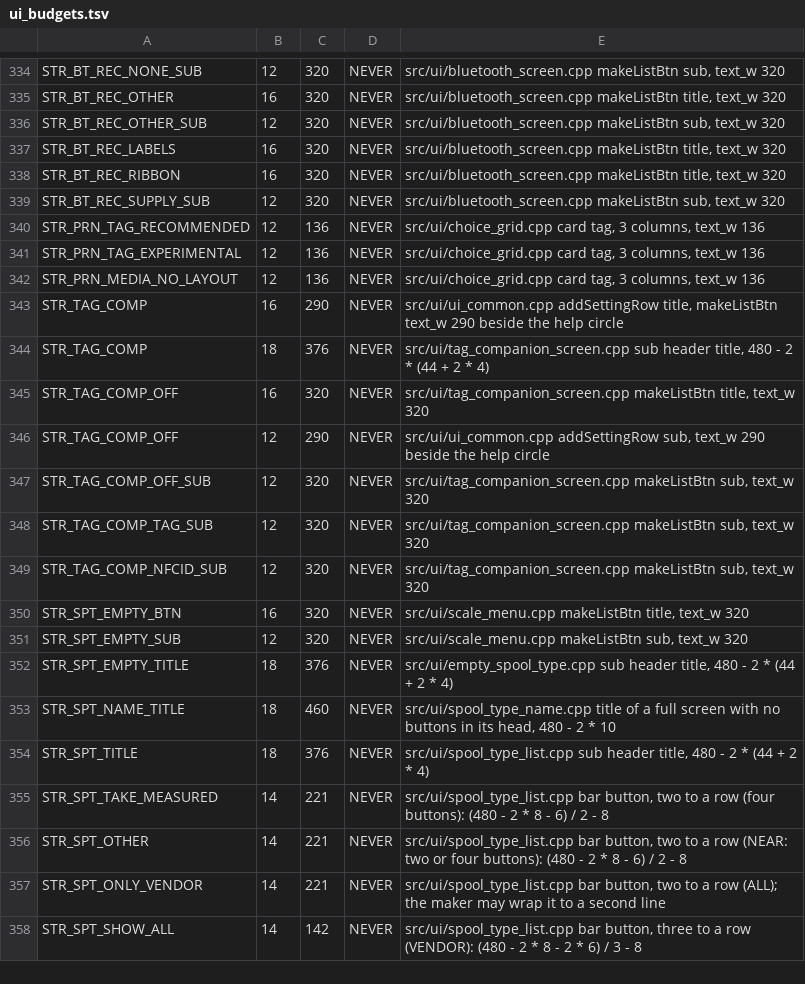
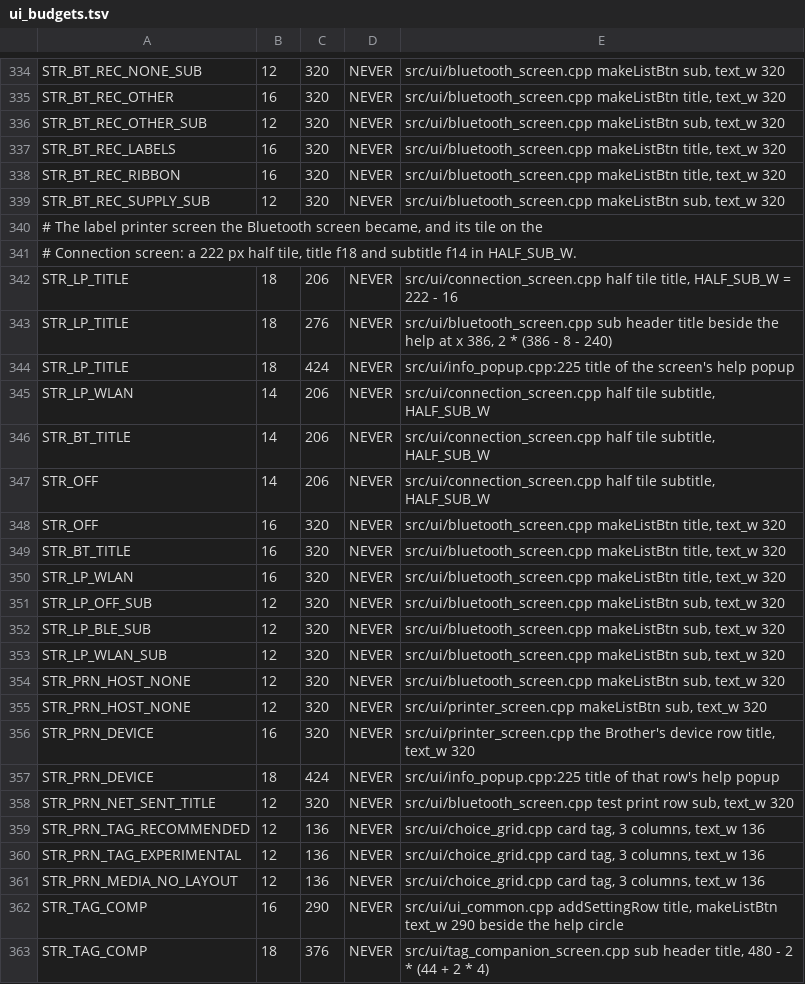
Before and after one commit to Eifel-Joe/SpoolmanScale, a TSV file: tools/ui_budgets.tsv, drawn as a sheet; only a part is shown, gaps mark what is left out; the shorter side is filled out with more unchanged rows; the diff names each change by its address in the sheet, - before the commit and + after, or states it on an @@ line.

```diff
--- a/tools/ui_budgets.tsv
+++ b/tools/ui_budgets.tsv
+row 340: # The label printer screen the Bluetooth screen became, and its tile on the
+row 341: # Connection screen: a 222 px half tile, title f18 and subtitle f14 in HALF_SUB_W.
+row 342: STR_LP_TITLE | 18 | 206 | NEVER | src/ui/connection_screen.cpp half tile title, HALF_SUB_W = 222 - 16
+row 343: STR_LP_TITLE | 18 | 276 | NEVER | src/ui/bluetooth_screen.cpp sub header title beside the help at x 386, 2 * (386 - 8 - 240)
+row 344: STR_LP_TITLE | 18 | 424 | NEVER | src/ui/info_popup.cpp:225 title of the screen's help popup
+row 345: STR_LP_WLAN | 14 | 206 | NEVER | src/ui/connection_screen.cpp half tile subtitle, HALF_SUB_W
+row 346: STR_BT_TITLE | 14 | 206 | NEVER | src/ui/connection_screen.cpp half tile subtitle, HALF_SUB_W
+row 347: STR_OFF | 14 | 206 | NEVER | src/ui/connection_screen.cpp half tile subtitle, HALF_SUB_W
+row 348: STR_OFF | 16 | 320 | NEVER | src/ui/bluetooth_screen.cpp makeListBtn title, text_w 320
+row 349: STR_BT_TITLE | 16 | 320 | NEVER | src/ui/bluetooth_screen.cpp makeListBtn title, text_w 320
+row 350: STR_LP_WLAN | 16 | 320 | NEVER | src/ui/bluetooth_screen.cpp makeListBtn title, text_w 320
+row 351: STR_LP_OFF_SUB | 12 | 320 | NEVER | src/ui/bluetooth_screen.cpp makeListBtn sub, text_w 320
+row 352: STR_LP_BLE_SUB | 12 | 320 | NEVER | src/ui/bluetooth_screen.cpp makeListBtn sub, text_w 320
+row 353: STR_LP_WLAN_SUB | 12 | 320 | NEVER | src/ui/bluetooth_screen.cpp makeListBtn sub, text_w 320
+row 354: STR_PRN_HOST_NONE | 12 | 320 | NEVER | src/ui/bluetooth_screen.cpp makeListBtn sub, text_w 320
+row 355: STR_PRN_HOST_NONE | 12 | 320 | NEVER | src/ui/printer_screen.cpp makeListBtn sub, text_w 320
+row 356: STR_PRN_DEVICE | 16 | 320 | NEVER | src/ui/printer_screen.cpp the Brother's device row title, text_w 320
+row 357: STR_PRN_DEVICE | 18 | 424 | NEVER | src/ui/info_popup.cpp:225 title of that row's help popup
+row 358: STR_PRN_NET_SENT_TITLE | 12 | 320 | NEVER | src/ui/bluetooth_screen.cpp test print row sub, text_w 320
```
Also changed, not shown: 11 other files.
